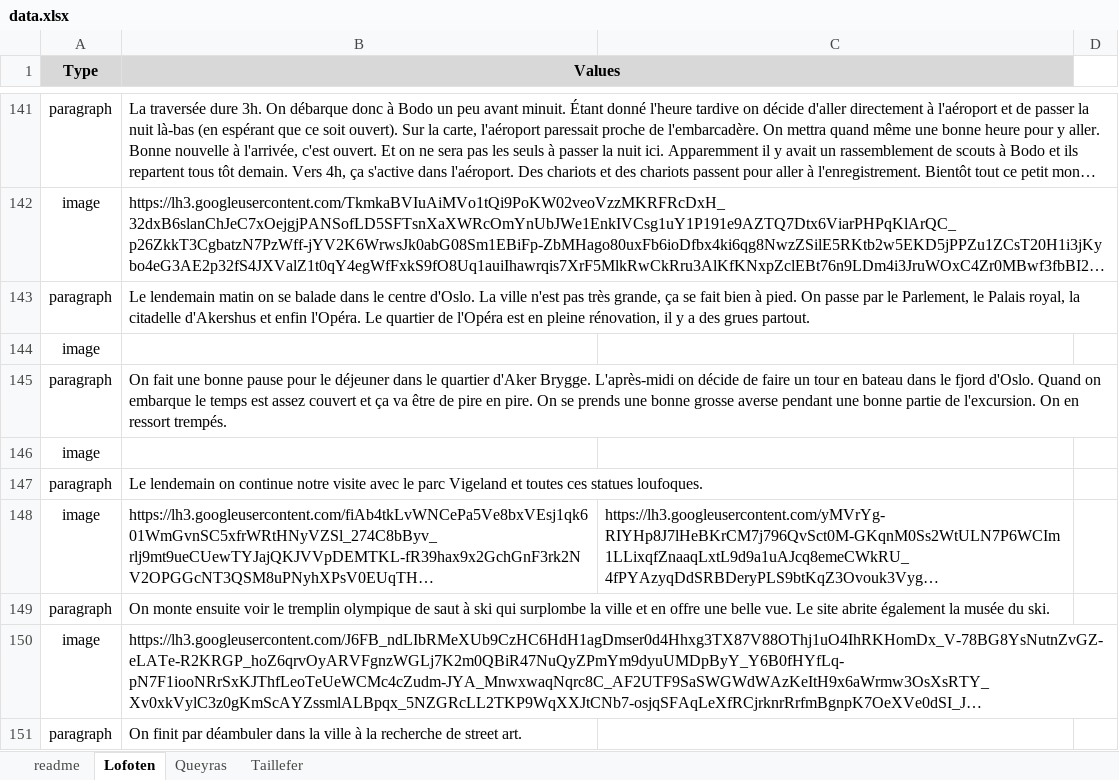
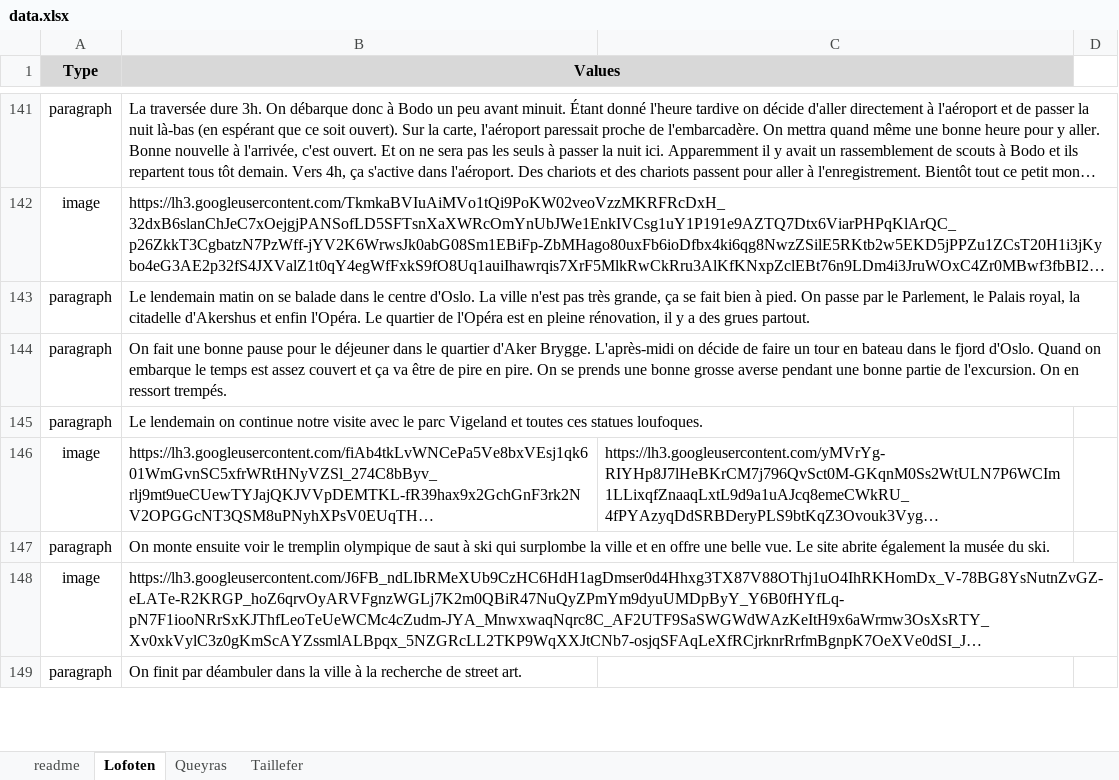
Before and after one commit to thomasmrt/thomasmrt.github.io, an Excel workbook: build/static/data/data.xlsx, sheet Lofoten, drawn as a sheet; only a part is shown, gaps mark what is left out; long unchanged cells end in …; values as stored, in another font and other column widths than the file's, no borders; the diff names each change by its address in the sheet, - before the commit and + after, or states it on an @@ line.

Commit message:
data maj

```diff
--- a/build/static/data/data.xlsx (sheet Lofoten)
+++ b/build/static/data/data.xlsx (sheet Lofoten)
-row 144: image
-row 146: image
```
Also changed, not shown: static/data/data.xlsx, 1 other file.
